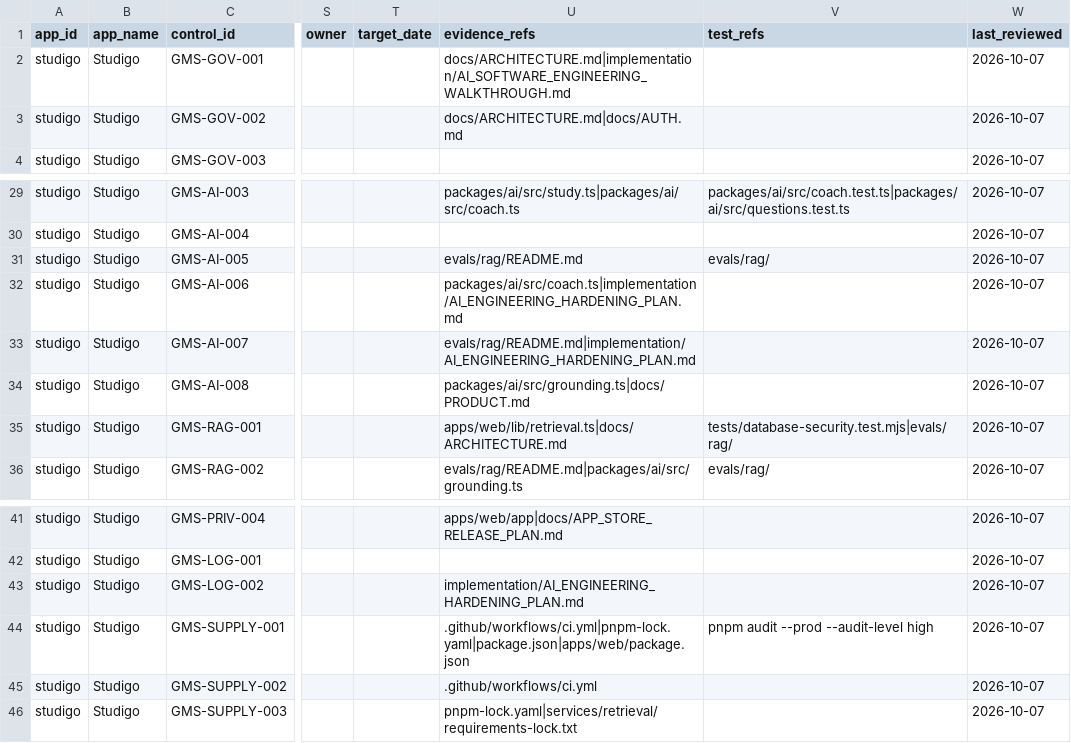
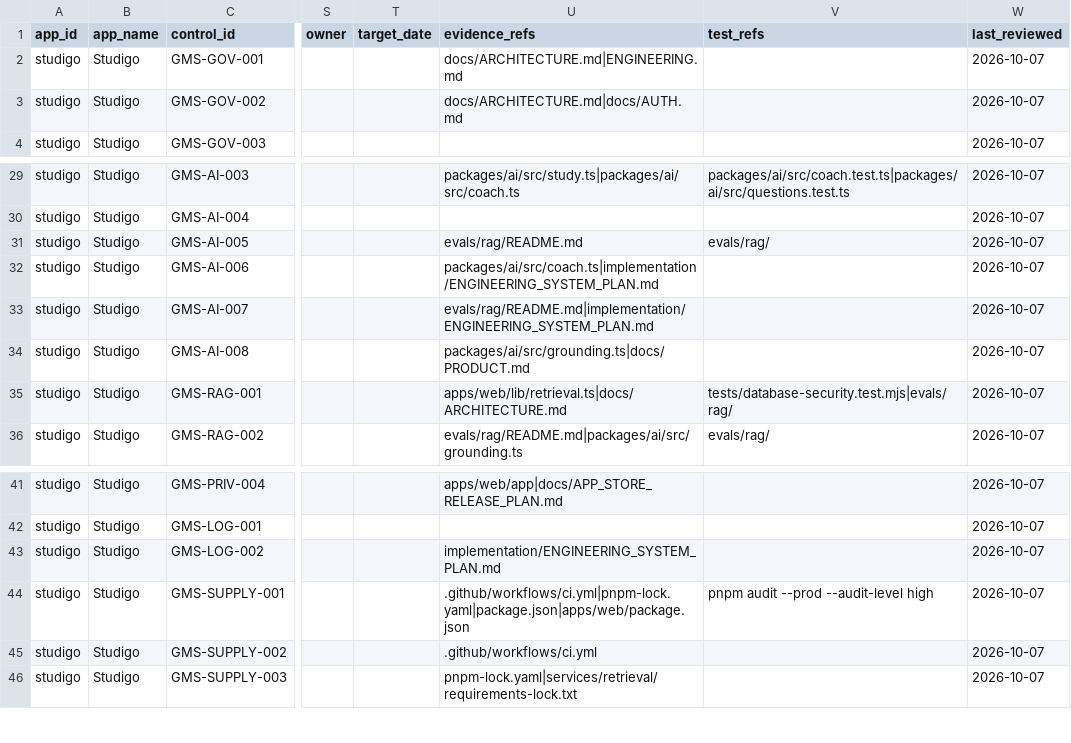
Before and after one commit to WGLewis0721/Studigo-ai, a CSV file: implementation/security-readiness/apps/studigo/generated/security-control-matrix.csv, drawn as a sheet; only a part is shown, gaps mark what is left out; the diff names each change by its address in the sheet, - before the commit and + after, or states it on an @@ line.

Commit message:
docs: point security evidence to canonical engineering docs

```diff
--- a/implementation/security-readiness/apps/studigo/generated/security-control-matrix.csv
+++ b/implementation/security-readiness/apps/studigo/generated/security-control-matrix.csv
-U2 (evidence_refs): docs/ARCHITECTURE.md|implementation/AI_SOFTWARE_ENGINEERING_WALKTHROUGH.md
+U2 (evidence_refs): docs/ARCHITECTURE.md|ENGINEERING.md
-U32 (evidence_refs): packages/ai/src/coach.ts|implementation/AI_ENGINEERING_HARDENING_PLAN.md
+U32 (evidence_refs): packages/ai/src/coach.ts|implementation/ENGINEERING_SYSTEM_PLAN.md
-U33 (evidence_refs): evals/rag/README.md|implementation/AI_ENGINEERING_HARDENING_PLAN.md
+U33 (evidence_refs): evals/rag/README.md|implementation/ENGINEERING_SYSTEM_PLAN.md
-U43 (evidence_refs): implementation/AI_ENGINEERING_HARDENING_PLAN.md
+U43 (evidence_refs): implementation/ENGINEERING_SYSTEM_PLAN.md
```
